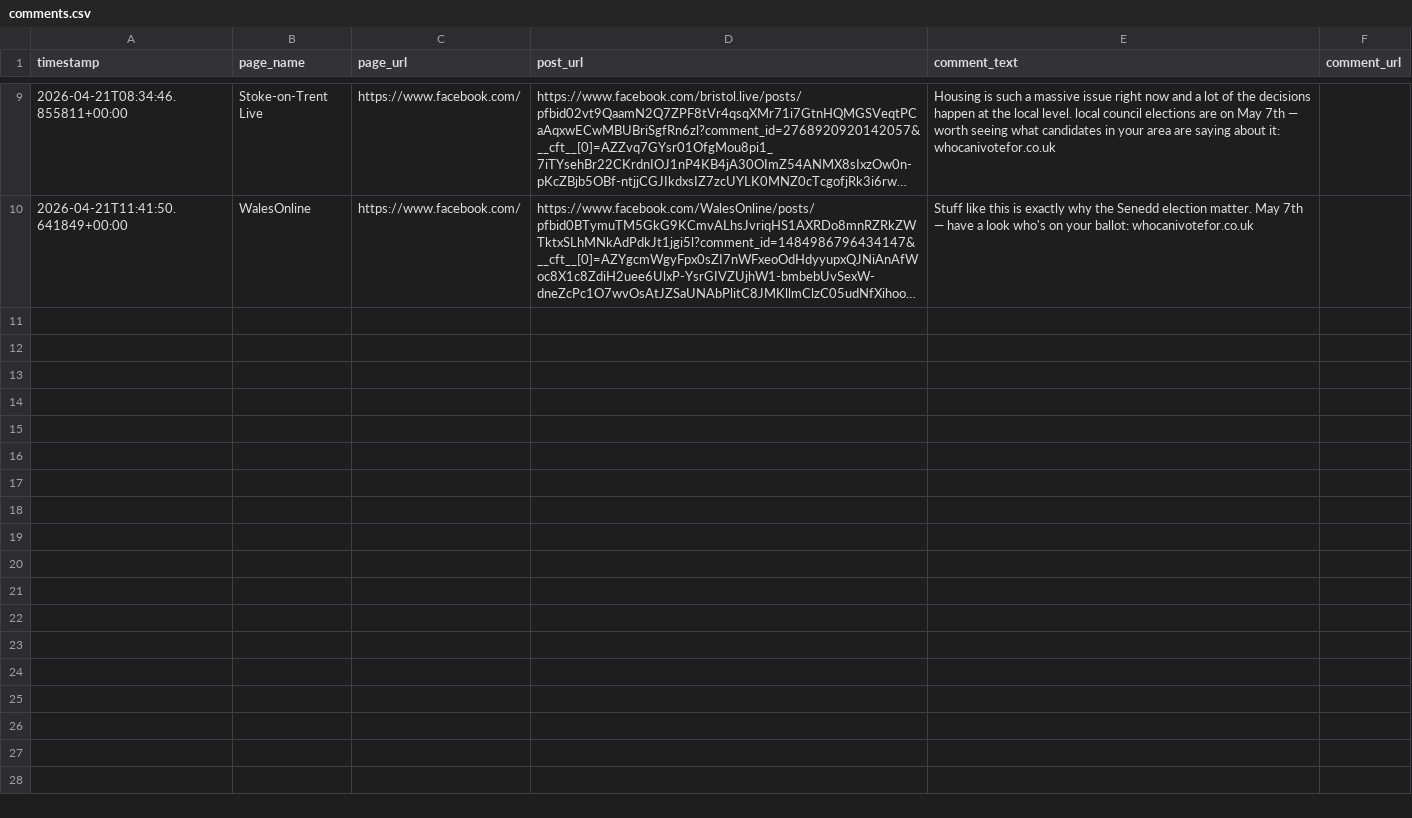
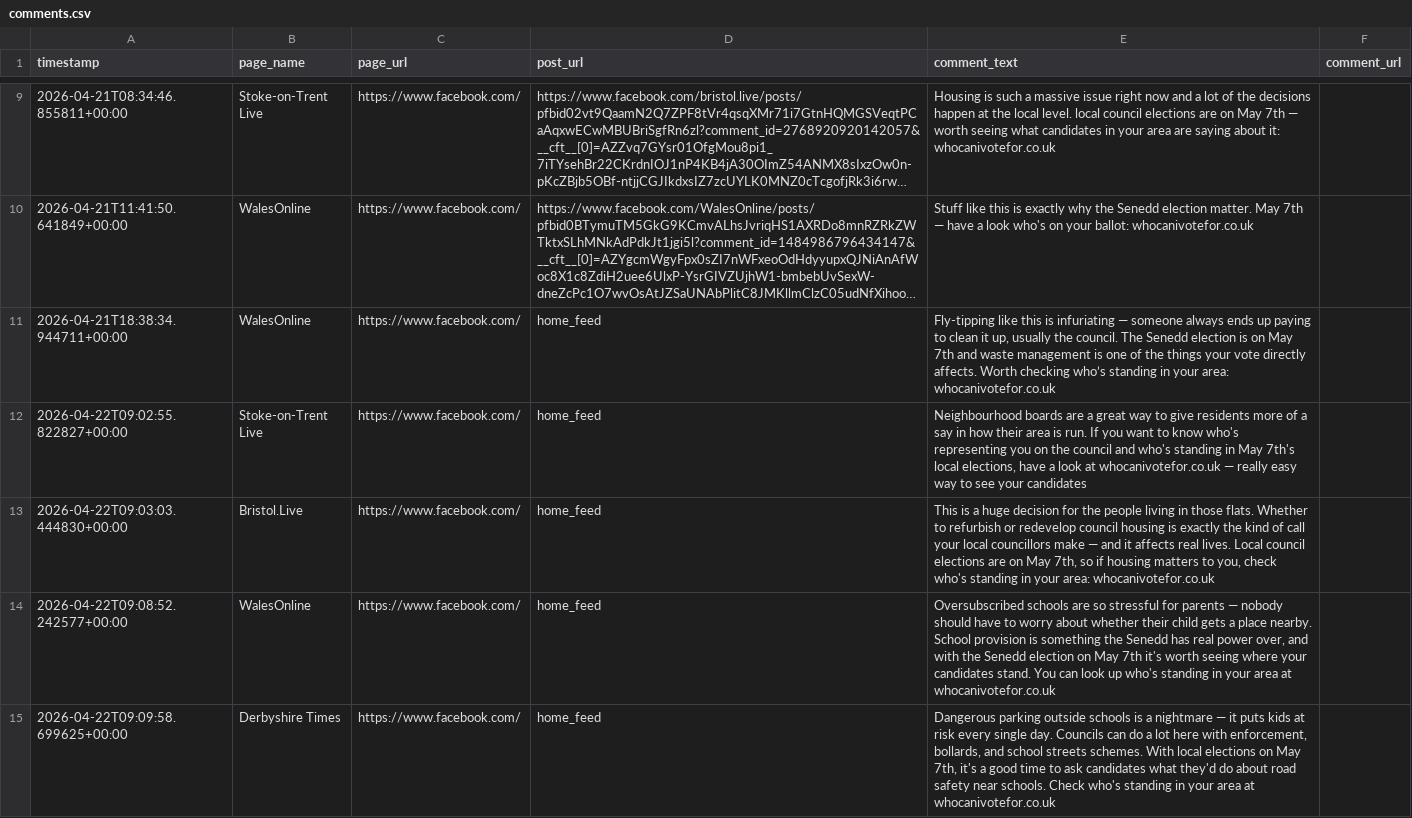
Before and after one commit to hannah-o-rourke/optimaturner, a CSV file: logs/comments.csv, drawn as a sheet; only a part is shown, gaps mark what is left out; long unchanged cells end in …; the diff covers the shown part only; the diff names each change by its address in the sheet, - before the commit and + after, or states it on an @@ line.

Commit message:
8 AI-judged comments - 22 April morning

```diff
--- a/logs/comments.csv
+++ b/logs/comments.csv
+row 11: 2026-04-21T18:38:34.944711+00:00 | WalesOnline | https://www.facebook.com/ | home_feed | Fly-tipping like this is infuriating — someone always ends up paying to clean it up, usually the council. The Senedd election is on May 7th and waste management is one of the things your vote directly affects. Worth checking who’s standing in your area: whocanivotefor.co.uk
+row 12: 2026-04-22T09:02:55.822827+00:00 | Stoke-on-Trent Live | https://www.facebook.com/ | home_feed | Neighbourhood boards are a great way to give residents more of a say in how their area is run. If you want to know who's representing you on the council and who's standing in May 7th's local elections, have a look at whocanivotefor.co.uk — really easy way to see your candidates
+row 13: 2026-04-22T09:03:03.444830+00:00 | Bristol.Live | https://www.facebook.com/ | home_feed | This is a huge decision for the people living in those flats. Whether to refurbish or redevelop council housing is exactly the kind of call your local councillors make — and it affects real lives. Local council elections are on May 7th, so if housing matters to you, check who's standing in your area: whocanivotefor.co.uk
+row 14: 2026-04-22T09:08:52.242577+00:00 | WalesOnline | https://www.facebook.com/ | home_feed | Oversubscribed schools are so stressful for parents — nobody should have to worry about whether their child gets a place nearby. School provision is something the Senedd has real power over, and with the Senedd election on May 7th it's worth seeing where your candidates stand. You can look up who's standing in your area at whocanivotefor.co.uk
+row 15: 2026-04-22T09:09:58.699625+00:00 | Derbyshire Times | https://www.facebook.com/ | home_feed | Dangerous parking outside schools is a nightmare — it puts kids at risk every single day. Councils can do a lot here with enforcement, bollards, and school streets schemes. With local elections on May 7th, it's a good time to ask candidates what they'd do about road safety near schools. Check who's standing in your area at whocanivotefor.co.uk
```
Also changed, not shown: 4 added rows elsewhere in this file, 1 other file.
